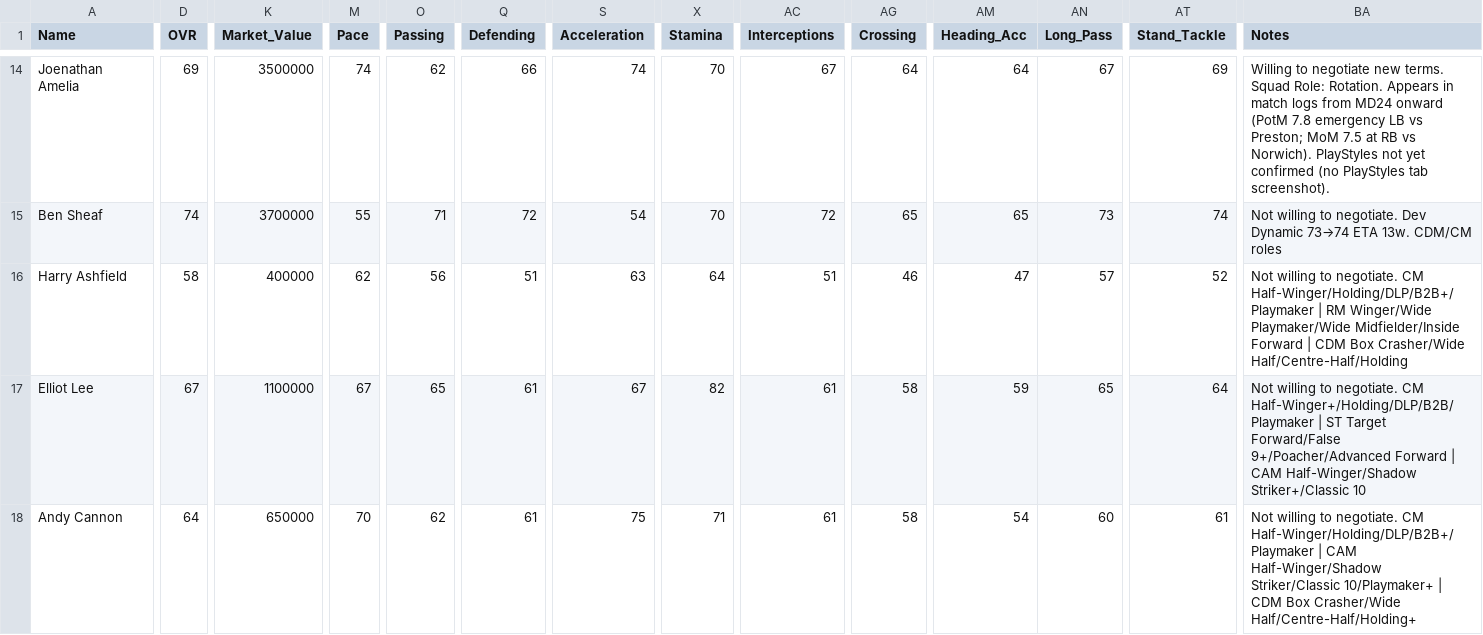
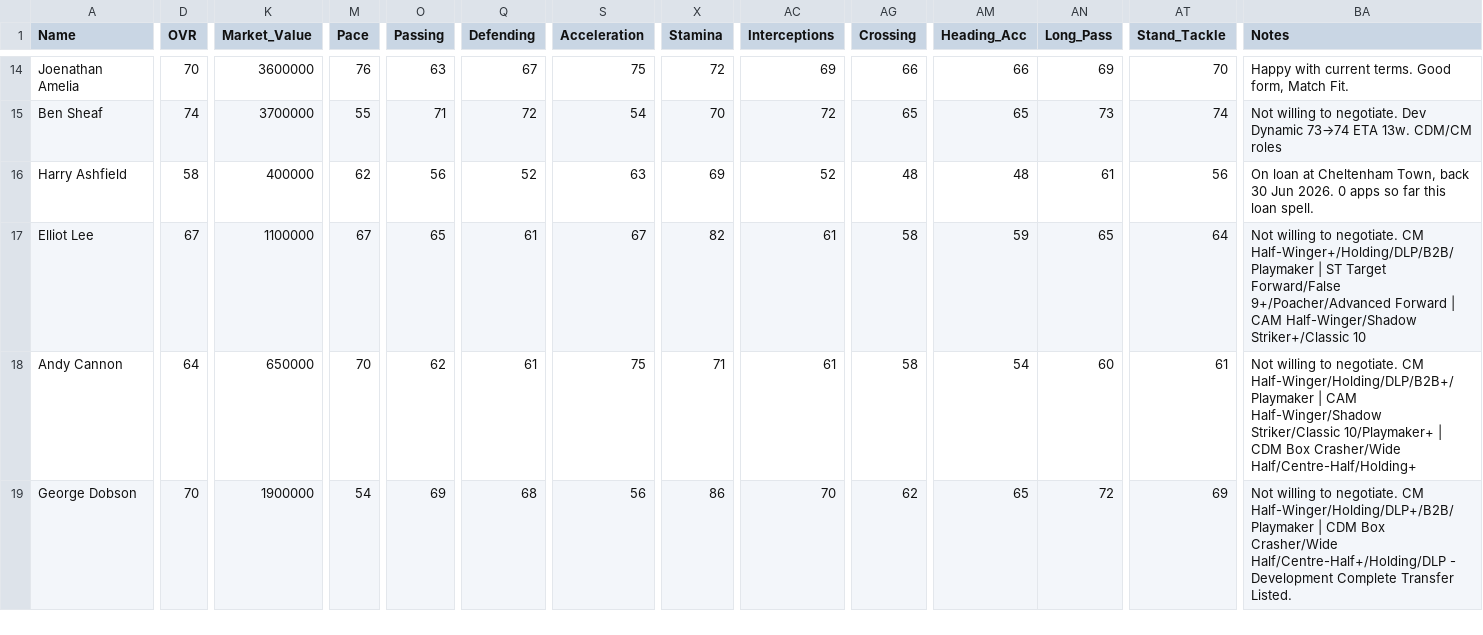
Before and after one commit to Gaunttk/Keeyvon-Jenkins-FC26-Manager-Career, a CSV file: wrexham_squad.csv, drawn as a sheet; only a part is shown, gaps mark what is left out; the shorter side is filled out with more unchanged rows; the diff covers the shown part only; the diff names each change by its address in the sheet, - before the commit and + after, or states it on an @@ line.

Commit message:
Fill remaining defender/midfielder gap: Cleworth, Doyle, James, Amelia, Kabore, Ashfield
Full attribute/status/financial refresh for 6 of the 9 previously-stale
players. Aaron James flagged for urgent attention: submitted a transfer
request, contract down to 1 month, demands not met. Kabore's loan term
also shows 1 month - check for renewal timing. Ashfield confirmed 0 apps
on his Cheltenham loan so far.

Still outstanding: T. O'Connor, R. Longman, Elliot Lee - no screenshots
found in this batch, none yet this season.

Processed screenshots cleared.

```diff
--- a/wrexham_squad.csv
+++ b/wrexham_squad.csv
-D14 (OVR): 69
+D14 (OVR): 70
-K14 (Market_Value): 3500000
+K14 (Market_Value): 3600000
-M14 (Pace): 74
+M14 (Pace): 76
-O14 (Passing): 62
+O14 (Passing): 63
-Q14 (Defending): 66
+Q14 (Defending): 67
-S14 (Acceleration): 74
+S14 (Acceleration): 75
-X14 (Stamina): 70
+X14 (Stamina): 72
-AC14 (Interceptions): 67
+AC14 (Interceptions): 69
-AG14 (Crossing): 64
+AG14 (Crossing): 66
-AM14 (Heading_Acc): 64
+AM14 (Heading_Acc): 66
-AN14 (Long_Pass): 67
+AN14 (Long_Pass): 69
-AT14 (Stand_Tackle): 69
+AT14 (Stand_Tackle): 70
-BA14 (Notes): Willing to negotiate new terms. Squad Role: Rotation. Appears in match logs from MD24 onward (PotM 7.8 emergency LB vs Preston; MoM 7.5 at RB vs Norwich). PlayStyles not yet confirmed (no PlayStyles tab screenshot).
+BA14 (Notes): Happy with current terms. Good form, Match Fit.
-Q16 (Defending): 51
+Q16 (Defending): 52
-X16 (Stamina): 64
+X16 (Stamina): 69
-AC16 (Interceptions): 51
+AC16 (Interceptions): 52
-AG16 (Crossing): 46
+AG16 (Crossing): 48
-AM16 (Heading_Acc): 47
+AM16 (Heading_Acc): 48
-AN16 (Long_Pass): 57
+AN16 (Long_Pass): 61
-AT16 (Stand_Tackle): 52
+AT16 (Stand_Tackle): 56
-BA16 (Notes): Not willing to negotiate. CM Half-Winger/Holding/DLP/B2B+/Playmaker | RM Winger/Wide Playmaker/Wide Midfielder/Inside Forward | CDM Box Crasher/Wide Half/Centre-Half/Holding
+BA16 (Notes): On loan at Cheltenham Town, back 30 Jun 2026. 0 apps so far this loan spell.
```
Also changed, not shown: 95 edited cells elsewhere in this file, 45 other files.
